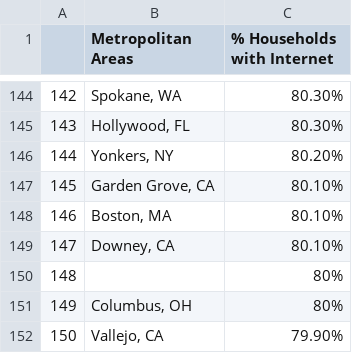
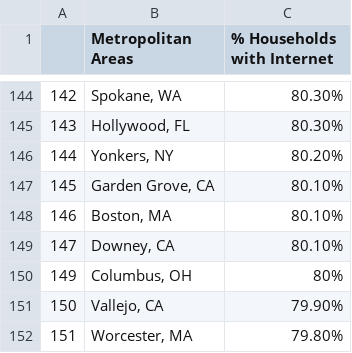
Before and after one commit to Emi-Babu/5G-Network-Analysis, a CSV file: jacqueline_internet/output/internet_clean.csv, drawn as a sheet; only a part is shown, gaps mark what is left out; the shorter side is filled out with more unchanged rows; the diff names each change by its address in the sheet, - before the commit and + after, or states it on an @@ line.

Commit message:
Additional Cleanning up
Removal of the text "Micro Areas"

```diff
--- a/jacqueline_internet/output/internet_clean.csv
+++ b/jacqueline_internet/output/internet_clean.csv
-row 150: 148 |  | 80%
```
Also changed, not shown: merged_data/output/clean_data.csv, 14 other files.
